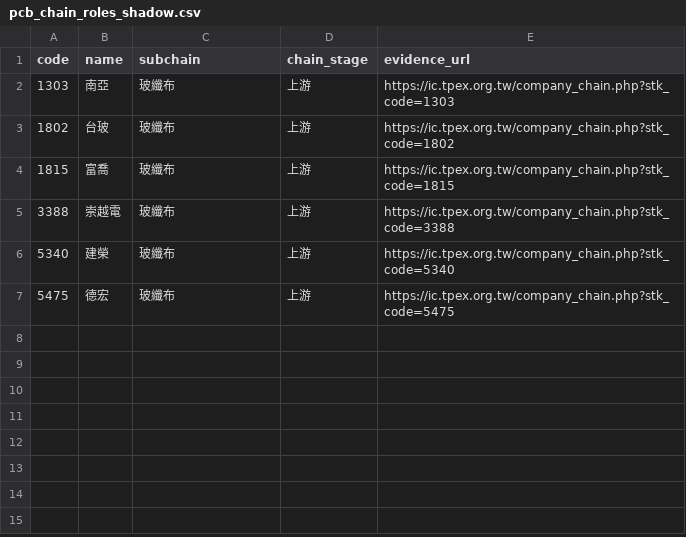
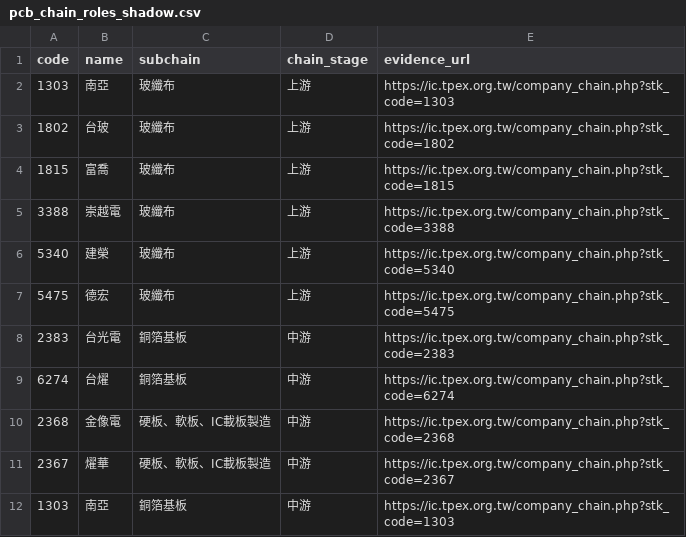
Before and after one commit to cbradarlab/cbradarlab.github.io, a CSV file: sector-rotation/data/pcb_chain_roles_shadow.csv, drawn as a sheet.

Commit message:
research(shadow): add five stock-specific verified midstream PCB chain roles

```diff
--- a/sector-rotation/data/pcb_chain_roles_shadow.csv
+++ b/sector-rotation/data/pcb_chain_roles_shadow.csv
@@ -7 +7,6 @@ code,name,subchain,chain_stage,evidence_url
 5475,德宏,玻纖布,上游,https://ic.tpex.org.tw/company_chain.php?stk_code=5475
+2383,台光電,銅箔基板,中游,https://ic.tpex.org.tw/company_chain.php?stk_code=2383
+6274,台燿,銅箔基板,中游,https://ic.tpex.org.tw/company_chain.php?stk_code=6274
+2368,金像電,硬板、軟板、IC載板製造,中游,https://ic.tpex.org.tw/company_chain.php?stk_code=2368
+2367,燿華,硬板、軟板、IC載板製造,中游,https://ic.tpex.org.tw/company_chain.php?stk_code=2367
+1303,南亞,銅箔基板,中游,https://ic.tpex.org.tw/company_chain.php?stk_code=1303
```
